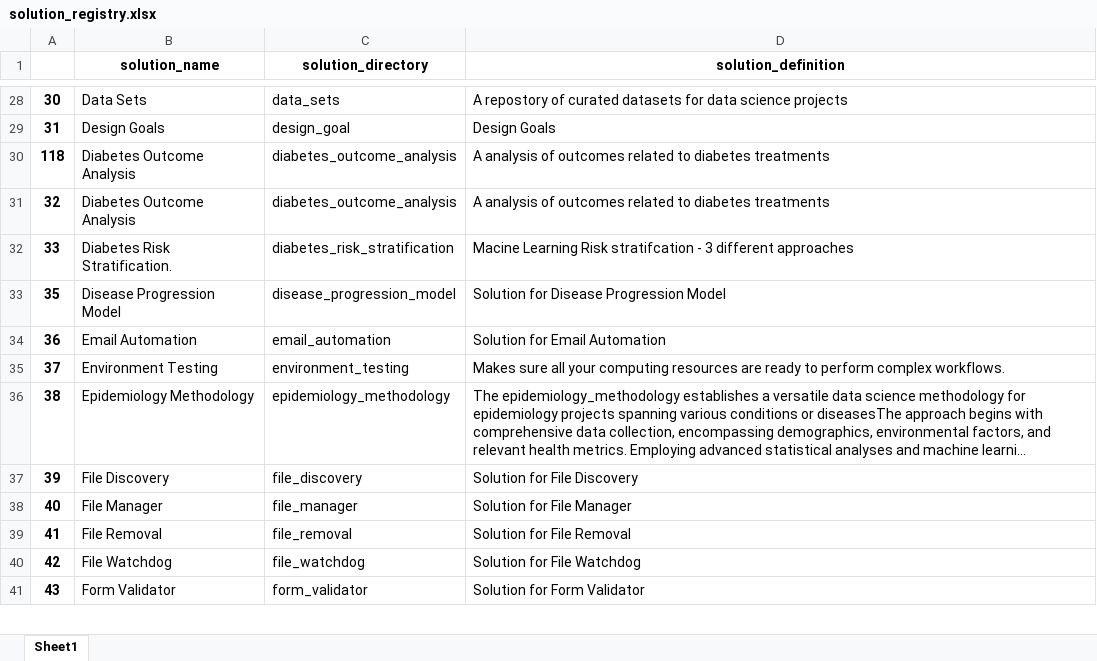
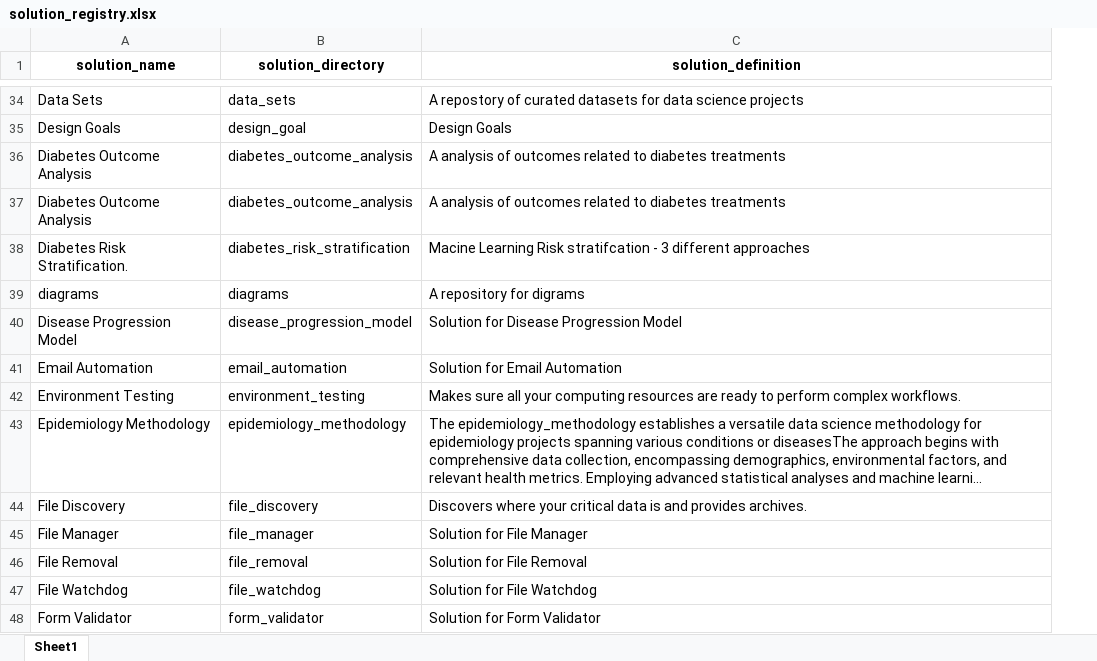
Before and after one commit to JoeEberle/solution_registry, an Excel workbook: solution_registry.xlsx, sheet Sheet1, drawn as a sheet; only a part is shown, gaps mark what is left out; long unchanged cells end in …; values as stored, in another font and other column widths than the file's, no borders; removed rows and columns are numbered as before the commit, all else as after; the diff covers the shown part only; the diff names each change by its address in the sheet, - before the commit and + after, or states it on an @@ line.

```diff
--- a/solution_registry.xlsx (sheet Sheet1)
+++ b/solution_registry.xlsx (sheet Sheet1)
-column A, rows 28-41: 30 | 31 | 118 | 32 | 33 | 35 | 36 | 37 | 38 | 39 | 40 | 41 | 42 | 43
@@ row 111 moved to row 39: diagrams @@
-C44 (solution_definition): Solution for File Discovery
+C44 (solution_definition): Discovers where your critical data is and provides archives.
```
Also changed, not shown: 3 removed rows, 22 moved rows and 7 edited cells elsewhere in this sheet, 3 other files.
